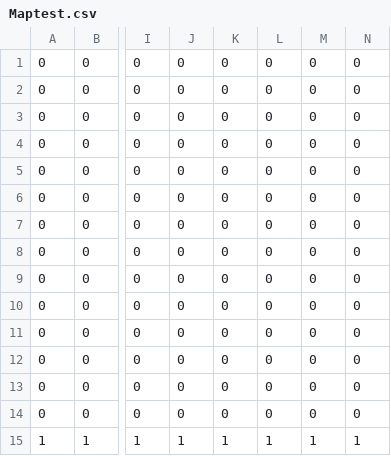
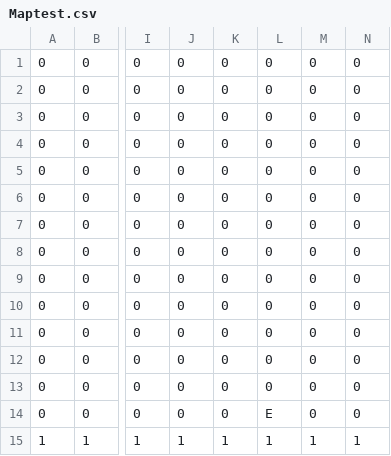
Before and after one commit to Takanashi1339/2019_9_GameJam, a CSV file: GameJam9/GameJam9/Content/CSV/Maptest.csv, drawn as a sheet; only a part is shown, gaps mark what is left out; the diff names each change by its address in the sheet, - before the commit and + after, or states it on an @@ line.

```diff
--- a/GameJam9/GameJam9/Content/CSV/Maptest.csv
+++ b/GameJam9/GameJam9/Content/CSV/Maptest.csv
-L14: 0
+L14: E
```
Also changed, not shown: GameJam9/GameJam9/Content/bin/Windows/CSV/Maptest.csv, GameJam9/GameJam9/Content/bin/Windows/Content/CSV/Maptest.csv, 51 other files.
